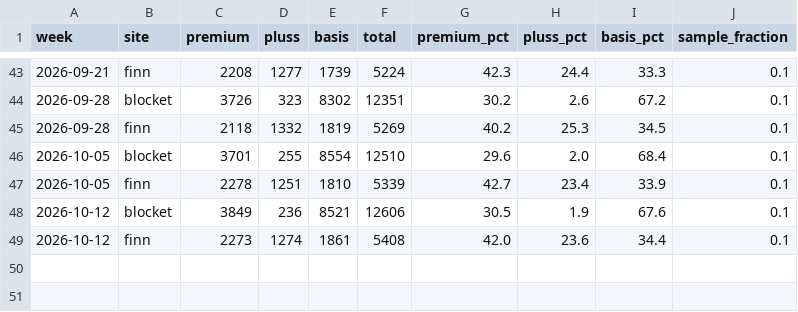
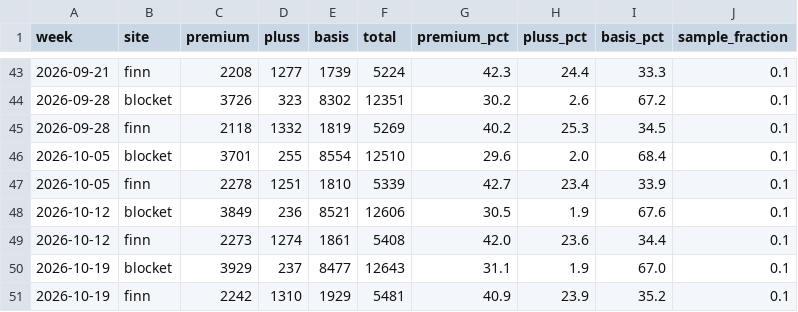
Before and after one commit to markusheiberg/finn-mobility-packages, a CSV file: data/weekly_package_mix.csv, drawn as a sheet; only a part is shown, gaps mark what is left out; the diff names each change by its address in the sheet, - before the commit and + after, or states it on an @@ line.

```diff
--- a/data/weekly_package_mix.csv
+++ b/data/weekly_package_mix.csv
+row 50: 2026-10-19 | blocket | 3929 | 237 | 8477 | 12643 | 31.1 | 1.9 | 67.0 | 0.1
+row 51: 2026-10-19 | finn | 2242 | 1310 | 1929 | 5481 | 40.9 | 23.9 | 35.2 | 0.1
```
Also changed, not shown: data/mobility_packages.csv, data/private_cars_se/history.csv, 4 other files.
